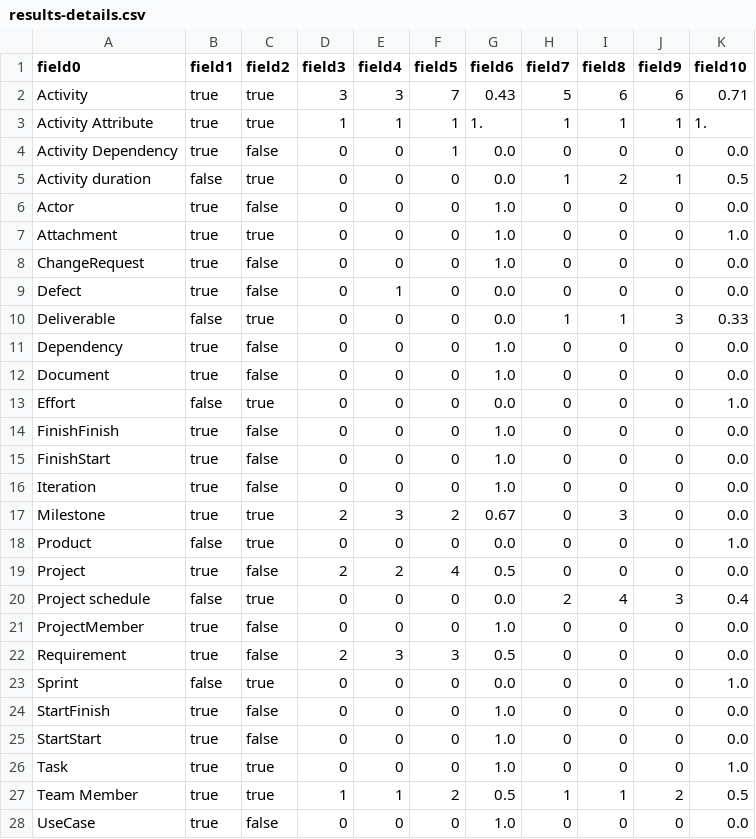
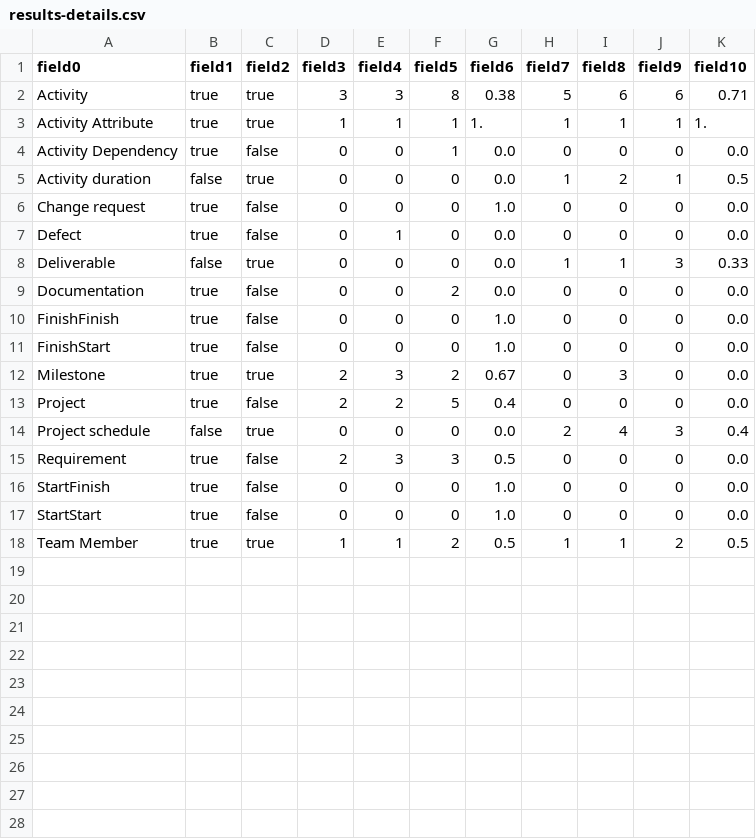
Before and after one commit to cwi-swat/project-planning-domain, a CSV file: src/results-details.csv, drawn as a sheet; only a part is shown; the diff covers the shown part only.

Commit message:
Fixed table in the report

```diff
--- a/src/results-details.csv
+++ b/src/results-details.csv
@@ -1,3 +1,3 @@
 field0,field1,field2,field3,field4,field5,field6,field7,field8,field9,field10
-Activity,true,true,3,3,7,0.43,5,6,6,0.71
+Activity,true,true,3,3,8,0.38,5,6,6,0.71
 Activity Attribute,true,true,1,1,1,1.,1,1,1,1.
@@ -5,24 +5,14 @@ Activity Dependency,true,false,0,0,1,0.0,0,0,0,0.0
 Activity duration,false,true,0,0,0,0.0,1,2,1,0.5
-Actor,true,false,0,0,0,1.0,0,0,0,0.0
-Attachment,true,true,0,0,0,1.0,0,0,0,1.0
-ChangeRequest,true,false,0,0,0,1.0,0,0,0,0.0
+Change request,true,false,0,0,0,1.0,0,0,0,0.0
 Defect,true,false,0,1,0,0.0,0,0,0,0.0
 Deliverable,false,true,0,0,0,0.0,1,1,3,0.33
-Dependency,true,false,0,0,0,1.0,0,0,0,0.0
-Document,true,false,0,0,0,1.0,0,0,0,0.0
-Effort,false,true,0,0,0,0.0,0,0,0,1.0
+Documentation,true,false,0,0,2,0.0,0,0,0,0.0
 FinishFinish,true,false,0,0,0,1.0,0,0,0,0.0
 FinishStart,true,false,0,0,0,1.0,0,0,0,0.0
-Iteration,true,false,0,0,0,1.0,0,0,0,0.0
 Milestone,true,true,2,3,2,0.67,0,3,0,0.0
-Product,false,true,0,0,0,0.0,0,0,0,1.0
-Project,true,false,2,2,4,0.5,0,0,0,0.0
+Project,true,false,2,2,5,0.4,0,0,0,0.0
 Project schedule,false,true,0,0,0,0.0,2,4,3,0.4
-ProjectMember,true,false,0,0,0,1.0,0,0,0,0.0
 Requirement,true,false,2,3,3,0.5,0,0,0,0.0
-Sprint,false,true,0,0,0,0.0,0,0,0,1.0
 StartFinish,true,false,0,0,0,1.0,0,0,0,0.0
 StartStart,true,false,0,0,0,1.0,0,0,0,0.0
-Task,true,true,0,0,0,1.0,0,0,0,1.0
 Team Member,true,true,1,1,2,0.5,1,1,2,0.5
-UseCase,true,false,0,0,0,1.0,0,0,0,0.0
```
Also changed, not shown: 2 removed rows elsewhere in this file, 3 other files.
